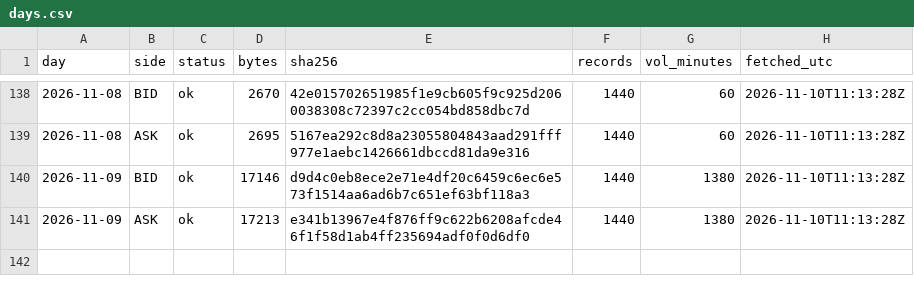
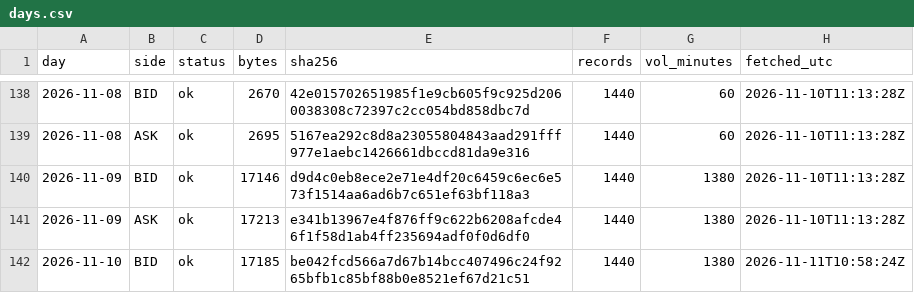
Before and after one commit to Mohamedalhaaj/gold-analyst, a CSV file: mirror/system/days.csv, drawn as a sheet; only a part is shown, gaps mark what is left out.

```diff
--- a/mirror/system/days.csv
+++ b/mirror/system/days.csv
@@ -141 +141,2 @@ day,side,status,bytes,sha256,records,vol_minutes,fetched_utc
 2026-11-09,ASK,ok,17213,e341b13967e4f876ff9c622b6208afcde46f1f58d1ab4ff235694adf0f0d6df0,1440,1380,2026-11-10T11:13:28Z
+2026-11-10,BID,ok,17185,be042fcd566a7d67b14bcc407496c24f9265bfb1c85bf88b0e8521ef67d21c51,1440,1380,2026-11-11T10:58:24Z
```
Also changed, not shown: mirror/exports.csv, 1 other file.
